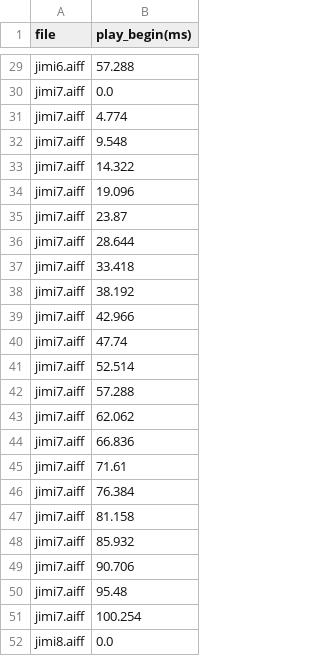
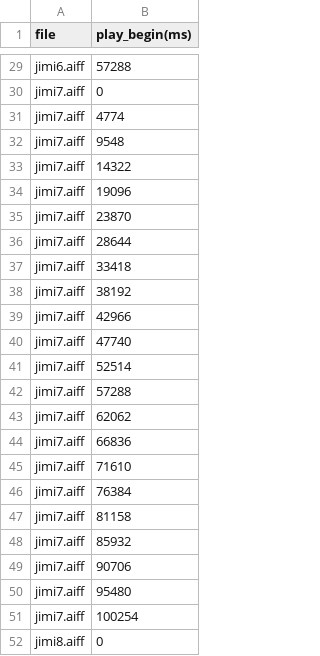
Before and after one commit to IIVIIIII/ASCC, a CSV file: resources/data/carbon.csv, drawn as a sheet; only a part is shown, gaps mark what is left out; the diff covers the shown part only; the diff names each change by its address in the sheet, - before the commit and + after, or states it on an @@ line.

```diff
--- a/resources/data/carbon.csv
+++ b/resources/data/carbon.csv
-B29 (play_begin(ms)): 57.288
+B29 (play_begin(ms)): 57288
-B30 (play_begin(ms)): 0.0
+B30 (play_begin(ms)): 0
-B31 (play_begin(ms)): 4.774
+B31 (play_begin(ms)): 4774
-B32 (play_begin(ms)): 9.548
+B32 (play_begin(ms)): 9548
-B33 (play_begin(ms)): 14.322
+B33 (play_begin(ms)): 14322
-B34 (play_begin(ms)): 19.096
+B34 (play_begin(ms)): 19096
-B35 (play_begin(ms)): 23.87
+B35 (play_begin(ms)): 23870
-B36 (play_begin(ms)): 28.644
+B36 (play_begin(ms)): 28644
-B37 (play_begin(ms)): 33.418
+B37 (play_begin(ms)): 33418
-B38 (play_begin(ms)): 38.192
+B38 (play_begin(ms)): 38192
-B39 (play_begin(ms)): 42.966
+B39 (play_begin(ms)): 42966
-B40 (play_begin(ms)): 47.74
+B40 (play_begin(ms)): 47740
-B41 (play_begin(ms)): 52.514
+B41 (play_begin(ms)): 52514
-B42 (play_begin(ms)): 57.288
+B42 (play_begin(ms)): 57288
-B43 (play_begin(ms)): 62.062
+B43 (play_begin(ms)): 62062
-B44 (play_begin(ms)): 66.836
+B44 (play_begin(ms)): 66836
-B45 (play_begin(ms)): 71.61
+B45 (play_begin(ms)): 71610
-B46 (play_begin(ms)): 76.384
+B46 (play_begin(ms)): 76384
-B47 (play_begin(ms)): 81.158
+B47 (play_begin(ms)): 81158
-B48 (play_begin(ms)): 85.932
+B48 (play_begin(ms)): 85932
-B49 (play_begin(ms)): 90.706
+B49 (play_begin(ms)): 90706
-B50 (play_begin(ms)): 95.48
+B50 (play_begin(ms)): 95480
-B51 (play_begin(ms)): 100.254
+B51 (play_begin(ms)): 100254
-B52 (play_begin(ms)): 0.0
+B52 (play_begin(ms)): 0
```
Also changed, not shown: 27 edited cells elsewhere in this file, 1 other file.
